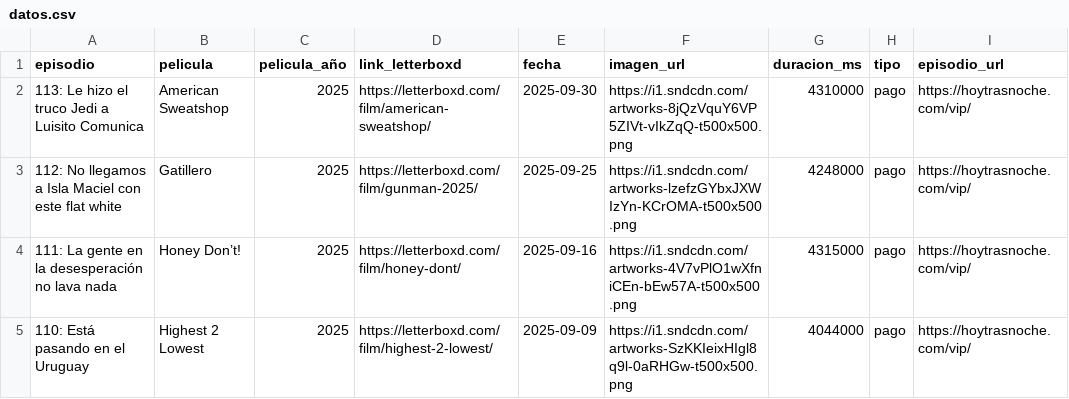
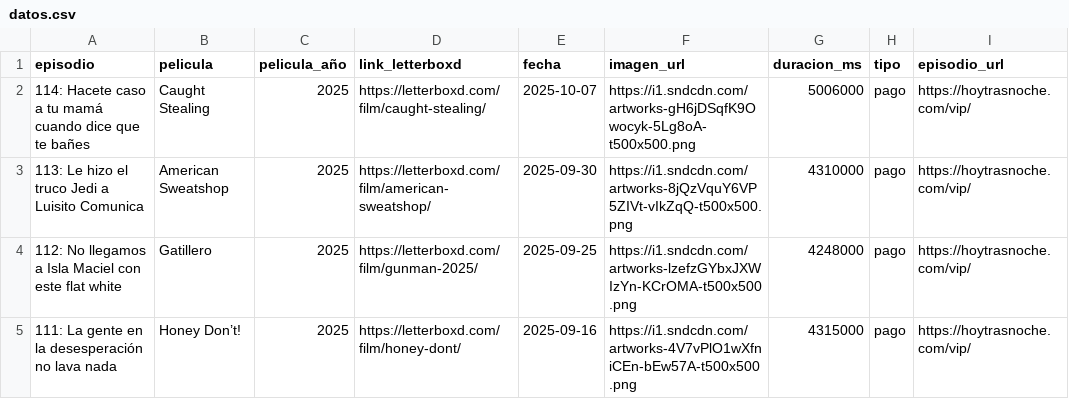
Before and after one commit to vhgauto/ht.buscador, a CSV file: datos/datos.csv, drawn as a sheet; only a part is shown; the shorter side is filled out with more unchanged rows.

```diff
--- a/datos/datos.csv
+++ b/datos/datos.csv
@@ -1,2 +1,3 @@
 episodio,pelicula,pelicula_año,link_letterboxd,fecha,imagen_url,duracion_ms,tipo,episodio_url
+114: Hacete caso a tu mamá cuando dice que te bañes,Caught Stealing,2025,https://letterboxd.com/film/caught-stealing/,2025-10-07,https://i1.sndcdn.com/artworks-gH6jDSqfK9Owocyk-5Lg8oA-t500x500.png,5006000,pago,https://hoytrasnoche.com/vip/
 113: Le hizo el truco Jedi a Luisito Comunica,American Sweatshop,2025,https://letterboxd.com/film/american-sweatshop/,2025-09-30,https://i1.sndcdn.com/artworks-8jQzVquY6VP5ZIVt-vIkZqQ-t500x500.png,4310000,pago,https://hoytrasnoche.com/vip/
```
Also changed, not shown: 1 other file.
